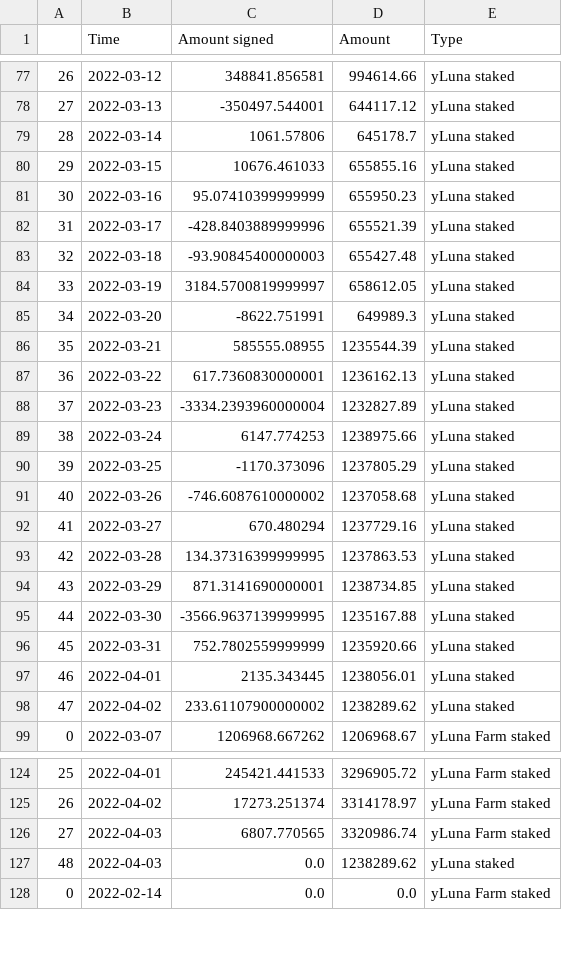
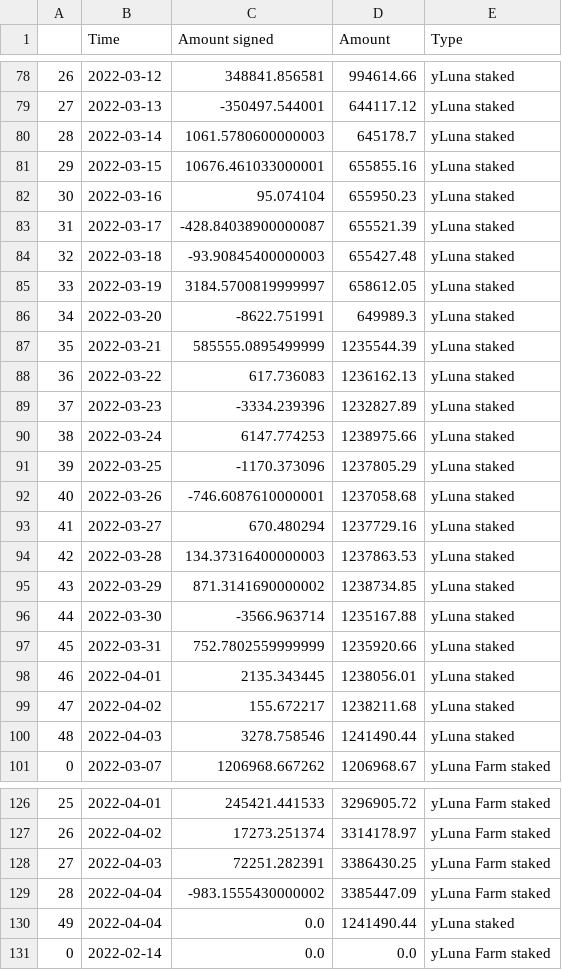
Before and after one commit to IncioMan/prism_analytics, a CSV file: data/processed/ydp_asset_used.csv, drawn as a sheet; only a part is shown, gaps mark what is left out; addresses are those after the commit; the diff covers the shown part only; the diff names each change by its address in the sheet, - before the commit and + after, or states it on an @@ line.

```diff
--- a/data/processed/ydp_asset_used.csv
+++ b/data/processed/ydp_asset_used.csv
-C80 (Amount signed): 1061.57806
+C80 (Amount signed): 1061.5780600000003
-C81 (Amount signed): 10676.461033
+C81 (Amount signed): 10676.461033000001
-C82 (Amount signed): 95.07410399999999
+C82 (Amount signed): 95.074104
-C83 (Amount signed): -428.8403889999996
+C83 (Amount signed): -428.84038900000087
-C87 (Amount signed): 585555.08955
+C87 (Amount signed): 585555.0895499999
-C88 (Amount signed): 617.7360830000001
+C88 (Amount signed): 617.736083
-C89 (Amount signed): -3334.2393960000004
+C89 (Amount signed): -3334.239396
-C92 (Amount signed): -746.6087610000002
+C92 (Amount signed): -746.6087610000001
-C94 (Amount signed): 134.37316399999995
+C94 (Amount signed): 134.37316400000003
-C95 (Amount signed): 871.3141690000001
+C95 (Amount signed): 871.3141690000002
-C96 (Amount signed): -3566.9637139999995
+C96 (Amount signed): -3566.963714
-C99 (Amount signed): 233.61107900000002
+C99 (Amount signed): 155.672217
-D99 (Amount): 1238289.62
+D99 (Amount): 1238211.68
+row 100: 48 | 2022-04-03 | 3278.758546 | 1241490.44 | yLuna staked
-C128 (Amount signed): 6807.770565
+C128 (Amount signed): 72251.282391
-D128 (Amount): 3320986.74
+D128 (Amount): 3386430.25
+row 129: 28 | 2022-04-04 | -983.1555430000002 | 3385447.09 | yLuna Farm staked
@@ column A renumbered in row 130 @@
-B130 (Time): 2022-04-03
+B130 (Time): 2022-04-04
-D130 (Amount): 1238289.62
+D130 (Amount): 1241490.44
```
Also changed, not shown: 1 added row and 15 edited cells elsewhere in this file, data/processed/aprs.csv, data/processed/pdp_asset_unused.csv, 8 other files.
